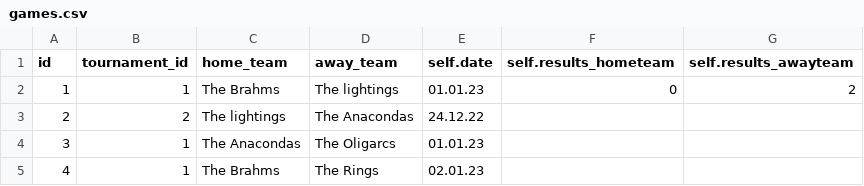
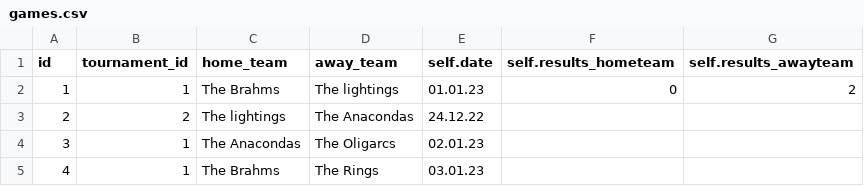
Before and after one commit to rnyaaa/H_41_verklegt_namskeid_1, a CSV file: models/games.csv, drawn as a sheet.

```diff
--- a/models/games.csv
+++ b/models/games.csv
@@ -3,3 +3,3 @@ id,tournament_id,home_team,away_team,self.date,self.results_hometeam,self.result
 2,2,The lightings,The Anacondas,24.12.22,,
-3,1,The Anacondas,The Oligarcs,01.01.23,,
-4,1,The Brahms,The Rings,02.01.23,,
+3,1,The Anacondas,The Oligarcs,02.01.23,,
+4,1,The Brahms,The Rings,03.01.23,,
```
Also changed, not shown: 6 other files.
